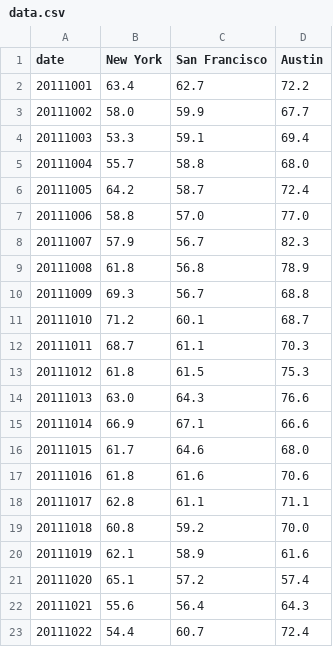
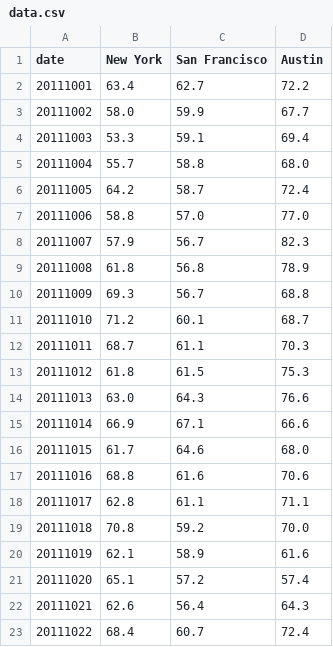
Before and after one commit to zmk5566/AudibleVis, a CSV file: examples/res/data.csv, drawn as a sheet.

Commit message:
Update data.csv

```diff
--- a/examples/res/data.csv
+++ b/examples/res/data.csv
@@ -16,8 +16,8 @@ date,New York,San Francisco,Austin
 20111015,61.7,64.6,68.0
-20111016,61.8,61.6,70.6
+20111016,68.8,61.6,70.6
 20111017,62.8,61.1,71.1
-20111018,60.8,59.2,70.0
+20111018,70.8,59.2,70.0
 20111019,62.1,58.9,61.6
 20111020,65.1,57.2,57.4
-20111021,55.6,56.4,64.3
-20111022,54.4,60.7,72.4
+20111021,62.6,56.4,64.3
+20111022,68.4,60.7,72.4
```
